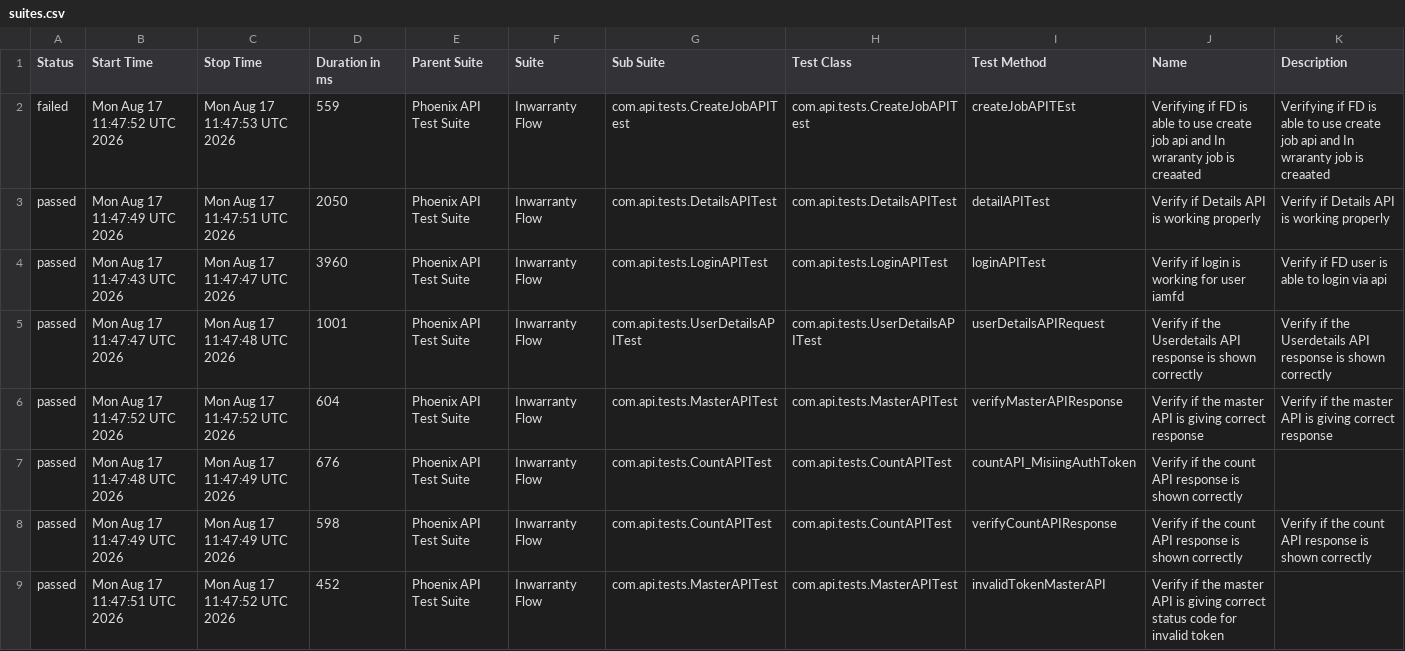
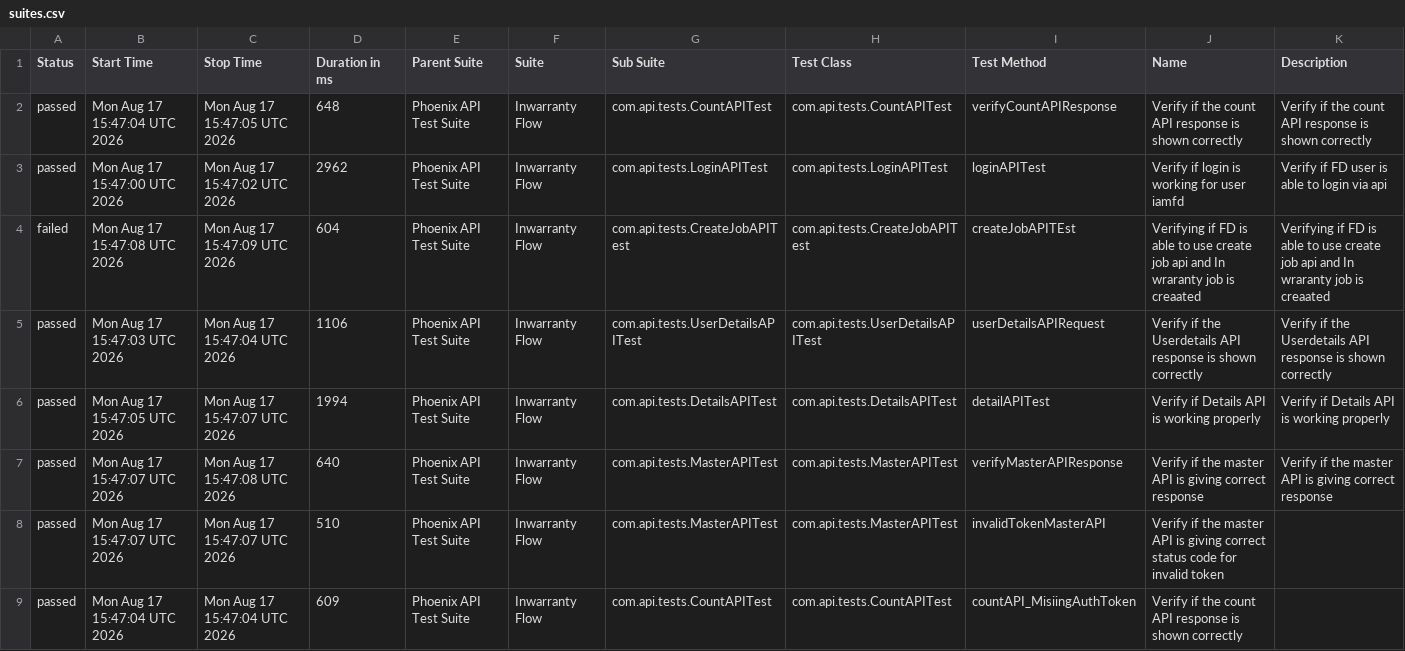
Before and after one commit to idavinde/PhoenixTestAutomationFramwork, a CSV file: data/suites.csv, drawn as a sheet.

```diff
--- a/data/suites.csv
+++ b/data/suites.csv
@@ -1,9 +1,9 @@
 "Status","Start Time","Stop Time","Duration in ms","Parent Suite","Suite","Sub Suite","Test Class","Test Method","Name","Description"
-"failed","Mon Aug 17 11:47:52 UTC 2026","Mon Aug 17 11:47:53 UTC 2026","559","Phoenix API Test Suite","Inwarranty Flow","com.api.tests.CreateJobAPITest","com.api.tests.CreateJobAPITest","createJobAPITEst","Verifying if FD is able to use create job api and In wraranty job is creaated ","Verifying if FD is able to use create job api and In wraranty job is creaated"
-"passed","Mon Aug 17 11:47:49 UTC 2026","Mon Aug 17 11:47:51 UTC 2026","2050","Phoenix API Test Suite","Inwarranty Flow","com.api.tests.DetailsAPITest","com.api.tests.DetailsAPITest","detailAPITest","Verify if Details API is working properly","Verify if Details API is working properly"
-"passed","Mon Aug 17 11:47:43 UTC 2026","Mon Aug 17 11:47:47 UTC 2026","3960","Phoenix API Test Suite","Inwarranty Flow","com.api.tests.LoginAPITest","com.api.tests.LoginAPITest","loginAPITest","Verify if login is working for user iamfd","Verify if FD user is able to login via api"
-"passed","Mon Aug 17 11:47:47 UTC 2026","Mon Aug 17 11:47:48 UTC 2026","1001","Phoenix API Test Suite","Inwarranty Flow","com.api.tests.UserDetailsAPITest","com.api.tests.UserDetailsAPITest","userDetailsAPIRequest","Verify if the Userdetails API response is shown correctly","Verify if the Userdetails API response is shown correctly"
-"passed","Mon Aug 17 11:47:52 UTC 2026","Mon Aug 17 11:47:52 UTC 2026","604","Phoenix API Test Suite","Inwarranty Flow","com.api.tests.MasterAPITest","com.api.tests.MasterAPITest","verifyMasterAPIResponse","Verify if the master API is giving correct response","Verify if the master API is giving correct response"
-"passed","Mon Aug 17 11:47:48 UTC 2026","Mon Aug 17 11:47:49 UTC 2026","676","Phoenix API Test Suite","Inwarranty Flow","com.api.tests.CountAPITest","com.api.tests.CountAPITest","countAPI_MisiingAuthToken","Verify if the count API response is shown correctly",""
-"passed","Mon Aug 17 11:47:49 UTC 2026","Mon Aug 17 11:47:49 UTC 2026","598","Phoenix API Test Suite","Inwarranty Flow","com.api.tests.CountAPITest","com.api.tests.CountAPITest","verifyCountAPIResponse","Verify if the count API response is shown correctly","Verify if the count API response is shown correctly"
-"passed","Mon Aug 17 11:47:51 UTC 2026","Mon Aug 17 11:47:52 UTC 2026","452","Phoenix API Test Suite","Inwarranty Flow","com.api.tests.MasterAPITest","com.api.tests.MasterAPITest","invalidTokenMasterAPI","Verify if the master API is giving correct status code for invalid token",""
+"passed","Mon Aug 17 15:47:04 UTC 2026","Mon Aug 17 15:47:05 UTC 2026","648","Phoenix API Test Suite","Inwarranty Flow","com.api.tests.CountAPITest","com.api.tests.CountAPITest","verifyCountAPIResponse","Verify if the count API response is shown correctly","Verify if the count API response is shown correctly"
+"passed","Mon Aug 17 15:47:00 UTC 2026","Mon Aug 17 15:47:02 UTC 2026","2962","Phoenix API Test Suite","Inwarranty Flow","com.api.tests.LoginAPITest","com.api.tests.LoginAPITest","loginAPITest","Verify if login is working for user iamfd","Verify if FD user is able to login via api"
+"failed","Mon Aug 17 15:47:08 UTC 2026","Mon Aug 17 15:47:09 UTC 2026","604","Phoenix API Test Suite","Inwarranty Flow","com.api.tests.CreateJobAPITest","com.api.tests.CreateJobAPITest","createJobAPITEst","Verifying if FD is able to use create job api and In wraranty job is creaated ","Verifying if FD is able to use create job api and In wraranty job is creaated"
+"passed","Mon Aug 17 15:47:03 UTC 2026","Mon Aug 17 15:47:04 UTC 2026","1106","Phoenix API Test Suite","Inwarranty Flow","com.api.tests.UserDetailsAPITest","com.api.tests.UserDetailsAPITest","userDetailsAPIRequest","Verify if the Userdetails API response is shown correctly","Verify if the Userdetails API response is shown correctly"
+"passed","Mon Aug 17 15:47:05 UTC 2026","Mon Aug 17 15:47:07 UTC 2026","1994","Phoenix API Test Suite","Inwarranty Flow","com.api.tests.DetailsAPITest","com.api.tests.DetailsAPITest","detailAPITest","Verify if Details API is working properly","Verify if Details API is working properly"
+"passed","Mon Aug 17 15:47:07 UTC 2026","Mon Aug 17 15:47:08 UTC 2026","640","Phoenix API Test Suite","Inwarranty Flow","com.api.tests.MasterAPITest","com.api.tests.MasterAPITest","verifyMasterAPIResponse","Verify if the master API is giving correct response","Verify if the master API is giving correct response"
+"passed","Mon Aug 17 15:47:07 UTC 2026","Mon Aug 17 15:47:07 UTC 2026","510","Phoenix API Test Suite","Inwarranty Flow","com.api.tests.MasterAPITest","com.api.tests.MasterAPITest","invalidTokenMasterAPI","Verify if the master API is giving correct status code for invalid token",""
+"passed","Mon Aug 17 15:47:04 UTC 2026","Mon Aug 17 15:47:04 UTC 2026","609","Phoenix API Test Suite","Inwarranty Flow","com.api.tests.CountAPITest","com.api.tests.CountAPITest","countAPI_MisiingAuthToken","Verify if the count API response is shown correctly",""
```
Also changed, not shown: data/behaviors.csv, 50 other files.
